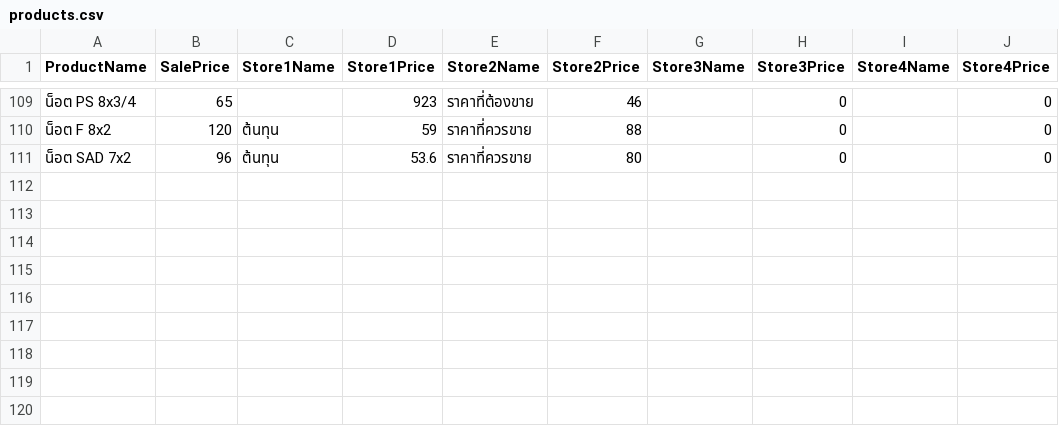
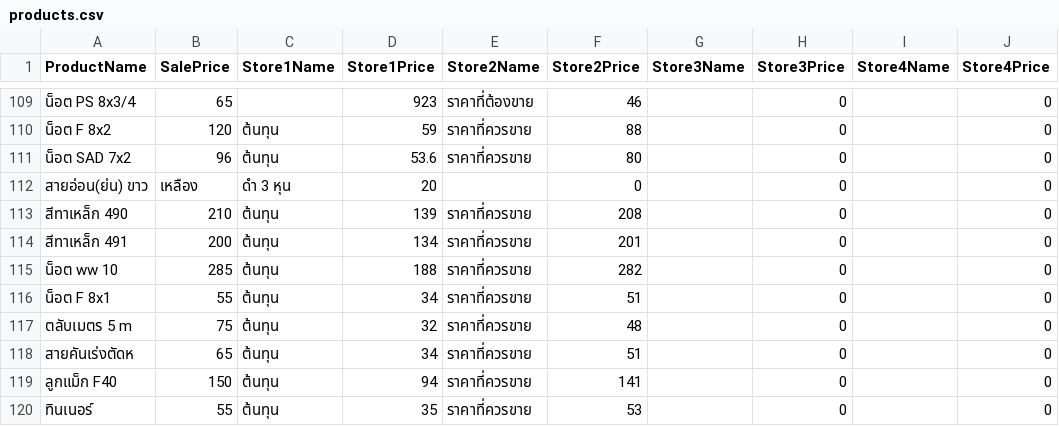
Before and after one commit to NONGWB/km108-warehouse-frontend, a CSV file: data/products.csv, drawn as a sheet; only a part is shown, gaps mark what is left out.

Commit message:
udate product

```diff
--- a/data/products.csv
+++ b/data/products.csv
@@ -111 +111,10 @@ ProductName,SalePrice,Store1Name,Store1Price,Store2Name,Store2Price,Store3Name,S
 "น็อต SAD 7x2 ",96,ต้นทุน,53.6,ราคาที่ควรขาย,80,,0,,0
+สายอ่อน(ย่น) ขาว,เหลือง,"ดำ 3 หุน ",20,,0,,0,,0
+สีทาเหล็ก 490,210,ต้นทุน,139,ราคาที่ควรขาย,208,,0,,0
+สีทาเหล็ก 491,200,ต้นทุน,134,ราคาที่ควรขาย,201,,0,,0
+น็อต ww 10,285,ต้นทุน,188,ราคาที่ควรขาย,282,,0,,0
+น็อต F 8x1,55,ต้นทุน,34,ราคาที่ควรขาย,51,,0,,0
+ตลับเมตร 5 m,75,ต้นทุน,32,ราคาที่ควรขาย,48,,0,,0
+สายคันเร่งตัดห,65,ต้นทุน,34,ราคาที่ควรขาย,51,,0,,0
+ลูกแม็ก F40,150,ต้นทุน,94,ราคาที่ควรขาย,141,,0,,0
+ทินเนอร์,55,ต้นทุน,35,ราคาที่ควรขาย,53,,0,,0
```
Also changed, not shown: 1 other file.
